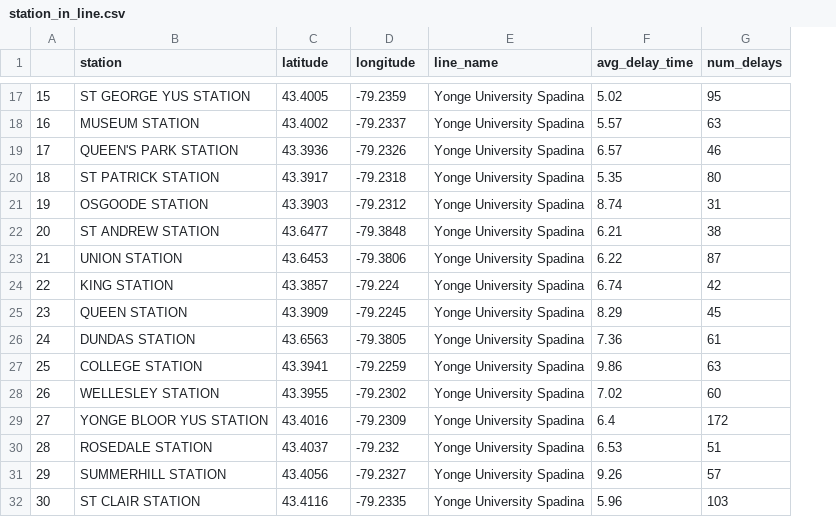
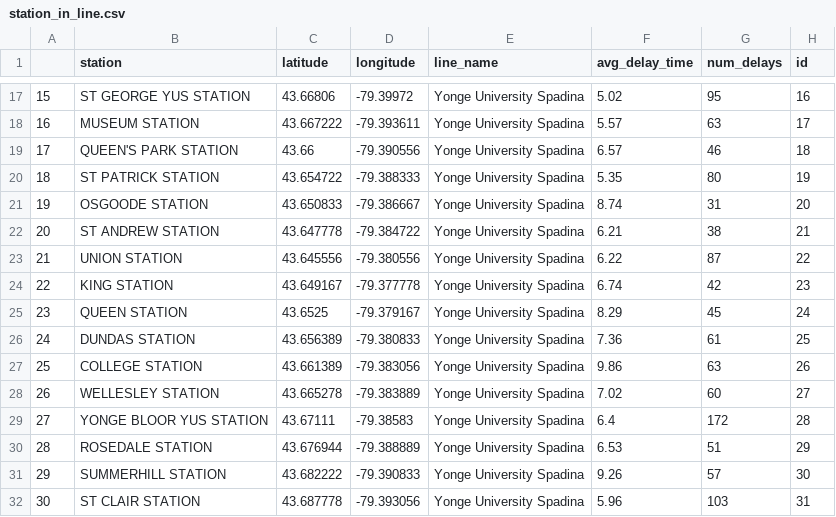
Before and after one commit to nfiskandar/TTC_Subway_Delay_Dashboard, a CSV file: ttc-2019-delays/data/station_in_line.csv, drawn as a sheet; only a part is shown, gaps mark what is left out; the diff covers the shown part only; the diff names each change by its address in the sheet, - before the commit and + after, or states it on an @@ line.

```diff
--- a/ttc-2019-delays/data/station_in_line.csv
+++ b/ttc-2019-delays/data/station_in_line.csv
+column H (id), rows 17-32: 16 | 17 | 18 | 19 | 20 | 21 | 22 | 23 | 24 | 25 | 26 | 27 | 28 | 29 | 30 | 31
-C17 (latitude): 43.4005
+C17 (latitude): 43.66806
-D17 (longitude): -79.2359
+D17 (longitude): -79.39972
-C18 (latitude): 43.4002
+C18 (latitude): 43.667222
-D18 (longitude): -79.2337
+D18 (longitude): -79.393611
-C19 (latitude): 43.3936
+C19 (latitude): 43.66
-D19 (longitude): -79.2326
+D19 (longitude): -79.390556
-C20 (latitude): 43.3917
+C20 (latitude): 43.654722
-D20 (longitude): -79.2318
+D20 (longitude): -79.388333
-C21 (latitude): 43.3903
+C21 (latitude): 43.650833
-D21 (longitude): -79.2312
+D21 (longitude): -79.386667
-C22 (latitude): 43.6477
+C22 (latitude): 43.647778
-D22 (longitude): -79.3848
+D22 (longitude): -79.384722
-C23 (latitude): 43.6453
+C23 (latitude): 43.645556
-D23 (longitude): -79.3806
+D23 (longitude): -79.380556
-C24 (latitude): 43.3857
+C24 (latitude): 43.649167
-D24 (longitude): -79.224
+D24 (longitude): -79.377778
-C25 (latitude): 43.3909
+C25 (latitude): 43.6525
-D25 (longitude): -79.2245
+D25 (longitude): -79.379167
-C26 (latitude): 43.6563
+C26 (latitude): 43.656389
-D26 (longitude): -79.3805
+D26 (longitude): -79.380833
-C27 (latitude): 43.3941
+C27 (latitude): 43.661389
-D27 (longitude): -79.2259
+D27 (longitude): -79.383056
-C28 (latitude): 43.3955
+C28 (latitude): 43.665278
-D28 (longitude): -79.2302
+D28 (longitude): -79.383889
-C29 (latitude): 43.4016
+C29 (latitude): 43.67111
-D29 (longitude): -79.2309
+D29 (longitude): -79.38583
-C30 (latitude): 43.4037
+C30 (latitude): 43.676944
-D30 (longitude): -79.232
+D30 (longitude): -79.388889
-C31 (latitude): 43.4056
+C31 (latitude): 43.682222
-D31 (longitude): -79.2327
+D31 (longitude): -79.390833
-C32 (latitude): 43.4116
+C32 (latitude): 43.687778
-D32 (longitude): -79.2335
+D32 (longitude): -79.393056
```
Also changed, not shown: 127 edited cells elsewhere in this file, 2 other files.
